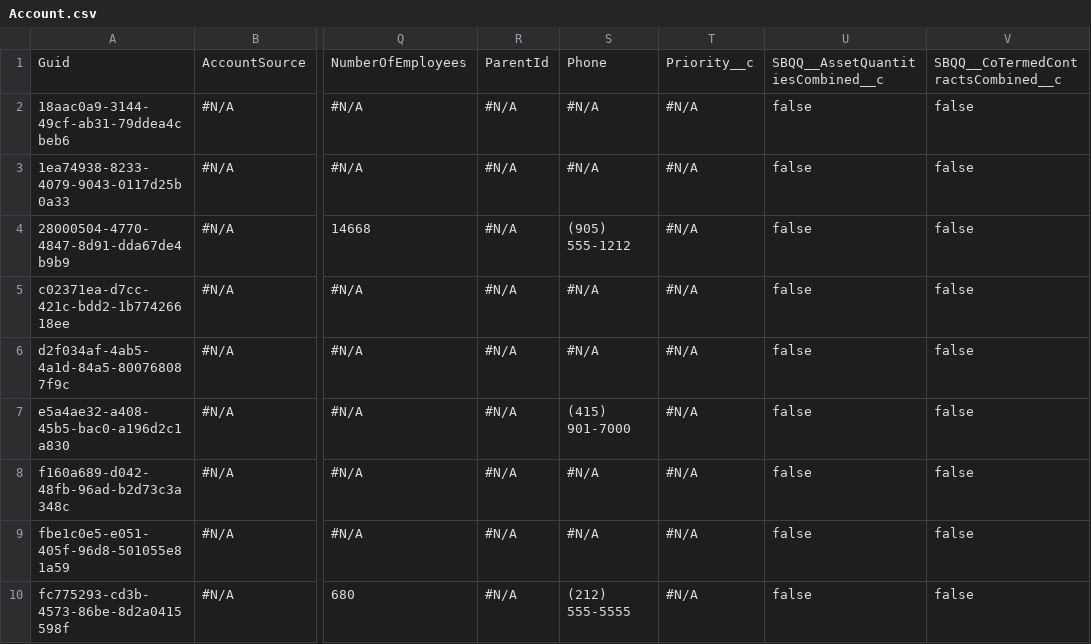
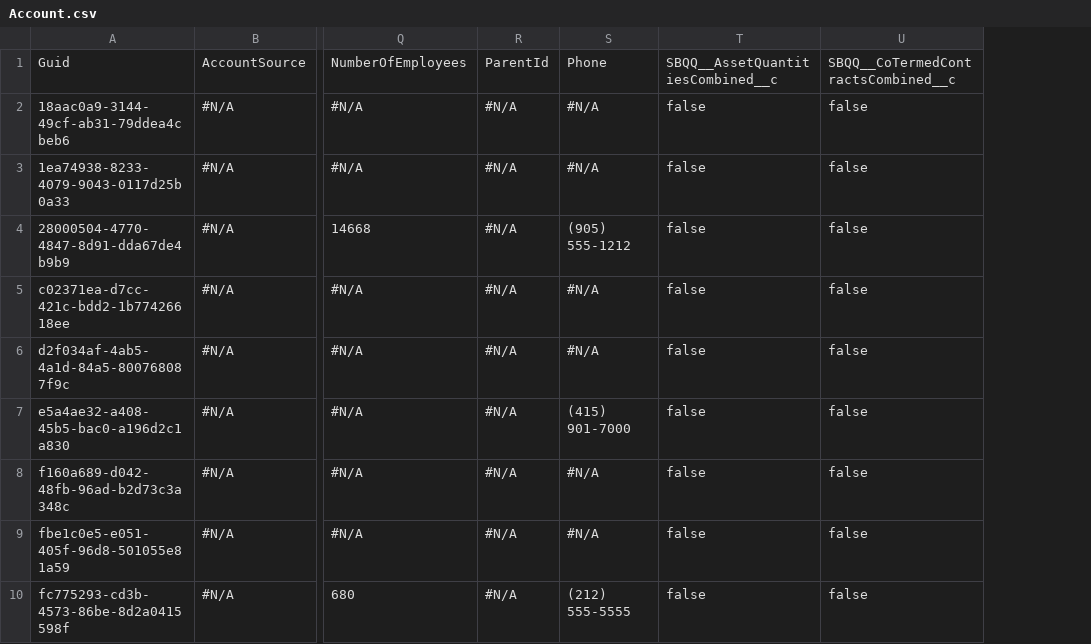
Before and after one commit to jaagaard01/test-test-test, a CSV file: Account.csv, drawn as a sheet; only a part is shown, gaps mark what is left out; the diff names each change by its address in the sheet, - before the commit and + after, or states it on an @@ line.

```diff
--- a/Account.csv
+++ b/Account.csv
-column T, rows 1-10: Priority__c | #N/A | #N/A | #N/A | #N/A | #N/A | #N/A | #N/A | #N/A | #N/A
```
